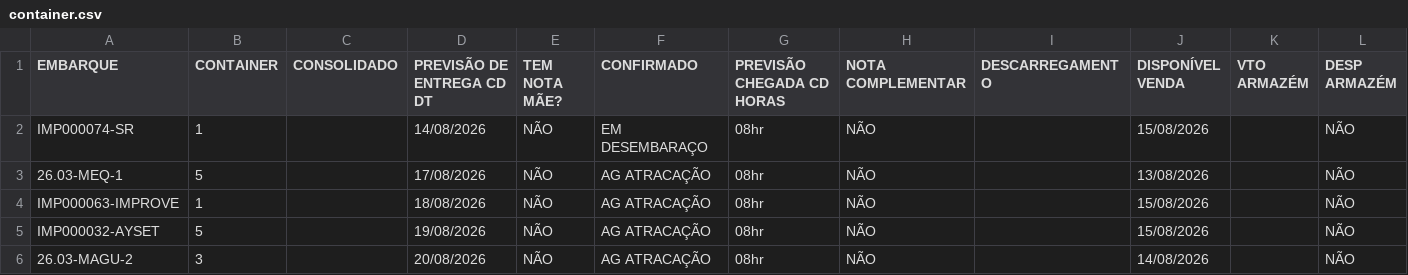
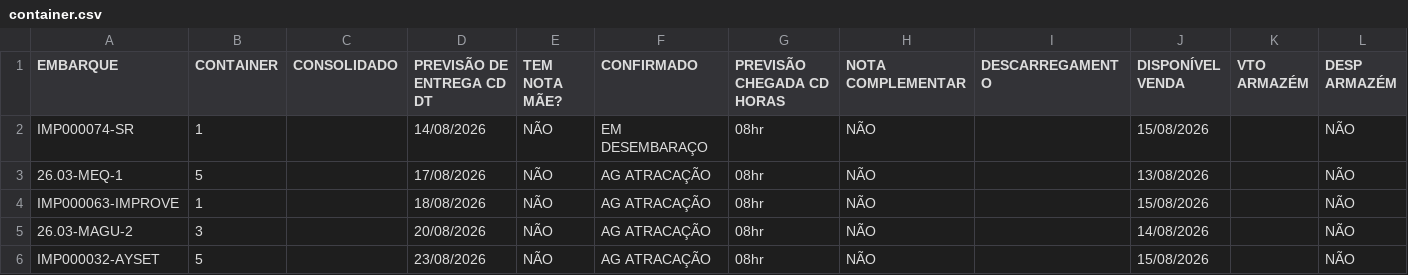
Before and after one commit to FelipeFreitasLabor/FUP-IMPORTA-O, a CSV file: container.csv, drawn as a sheet.

```diff
--- a/container.csv
+++ b/container.csv
@@ -4,3 +4,3 @@ IMP000074-SR;1;;14/08/2026;NÃO;EM DESEMBARAÇO;08hr;NÃO;;15/08/2026;;NÃO
 IMP000063-IMPROVE;1;;18/08/2026;NÃO;AG ATRACAÇÃO;08hr;NÃO;;15/08/2026;;NÃO
-IMP000032-AYSET;5;;19/08/2026;NÃO;AG ATRACAÇÃO;08hr;NÃO;;15/08/2026;;NÃO
 26.03-MAGU-2;3;;20/08/2026;NÃO;AG ATRACAÇÃO;08hr;NÃO;;14/08/2026;;NÃO
+IMP000032-AYSET;5;;23/08/2026;NÃO;AG ATRACAÇÃO;08hr;NÃO;;15/08/2026;;NÃO
```
Also changed, not shown: resumo.csv.
